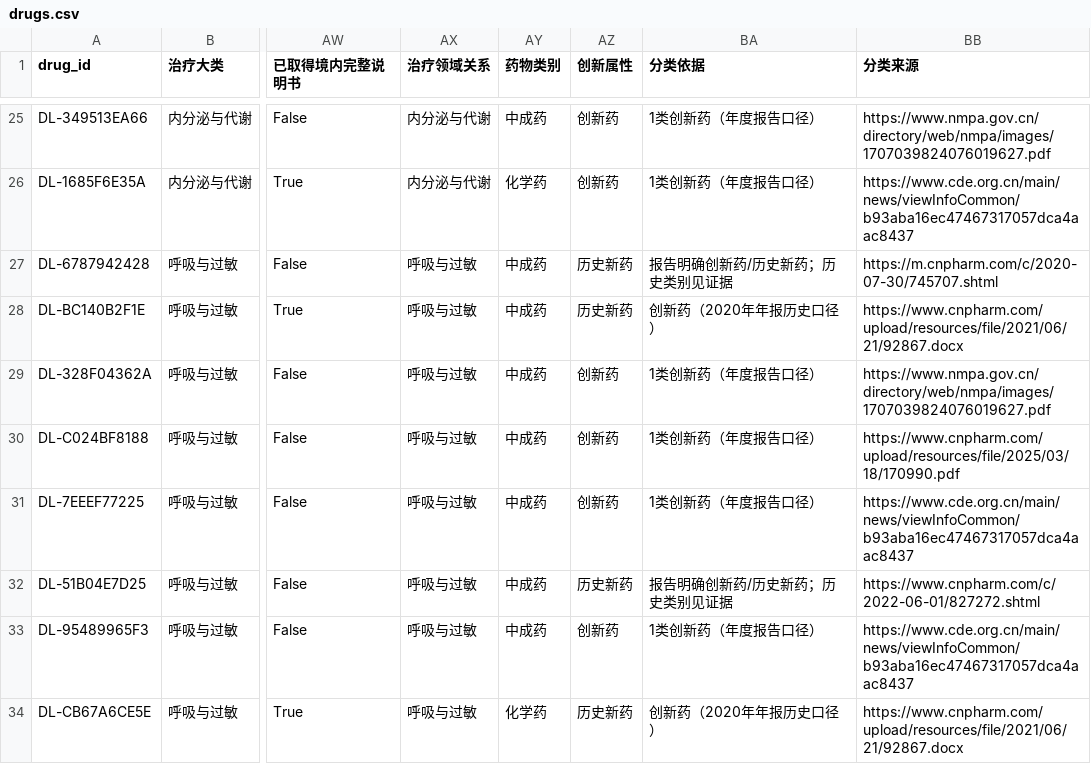
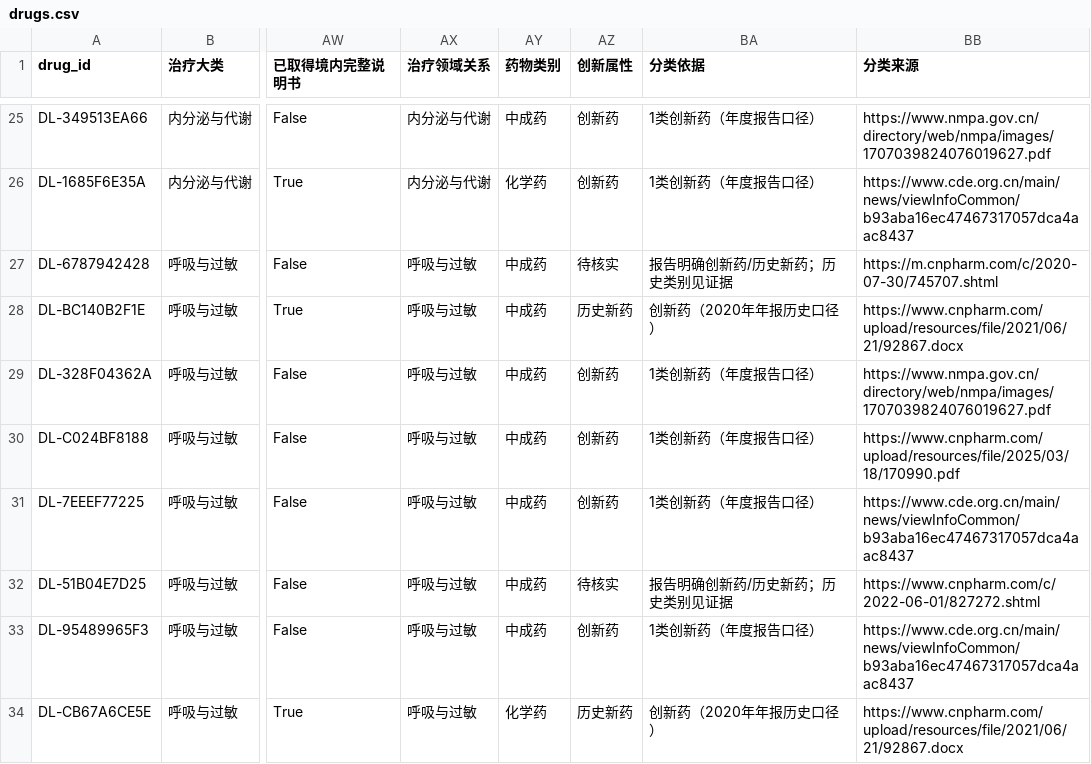
Before and after one commit to Hanhancyber/Drugslist, a CSV file: data/drugs.csv, drawn as a sheet; only a part is shown, gaps mark what is left out; the diff covers the shown part only; the diff names each change by its address in the sheet, - before the commit and + after, or states it on an @@ line.

```diff
--- a/data/drugs.csv
+++ b/data/drugs.csv
-AZ27 (创新属性): 历史新药
+AZ27 (创新属性): 待核实
-AZ32 (创新属性): 历史新药
+AZ32 (创新属性): 待核实
```
Also changed, not shown: 43 edited cells elsewhere in this file, 7 other files.
